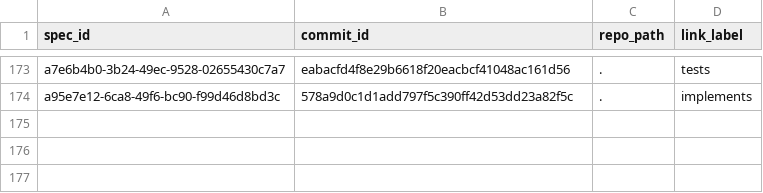
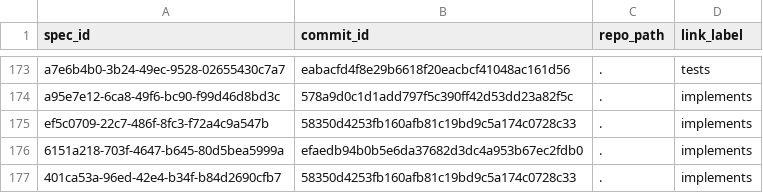
Before and after one commit to zamm-dev/zamm-golang-mvp-11, a CSV file: .zamm/commit-links.csv, drawn as a sheet; only a part is shown, gaps mark what is left out.

```diff
--- a/.zamm/commit-links.csv
+++ b/.zamm/commit-links.csv
@@ -174 +174,4 @@ a7e6b4b0-3b24-49ec-9528-02655430c7a7,eabacfd4f8e29b6618f20eacbcf41048ac161d56,.,
 a95e7e12-6ca8-49f6-bc90-f99d46d8bd3c,578a9d0c1d1add797f5c390ff42d53dd23a82f5c,.,implements
+ef5c0709-22c7-486f-8fc3-f72a4c9a547b,58350d4253fb160afb81c19bd9c5a174c0728c33,.,implements
+6151a218-703f-4647-b645-80d5bea5999a,efaedb94b0b5e6da37682d3dc4a953b67ec2fdb0,.,implements
+401ca53a-96ed-42e4-b34f-b84d2690cfb7,58350d4253fb160afb81c19bd9c5a174c0728c33,.,implements
```
Also changed, not shown: .zamm/node-files.csv, .zamm/spec-links.csv, 3 other files.
